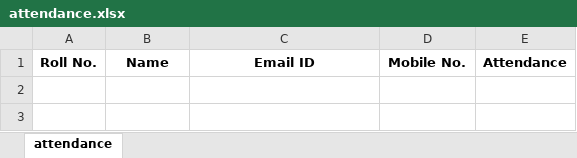
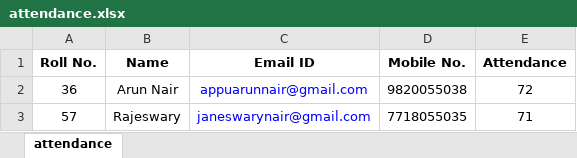
Before and after one commit to Arun-N/AttendanceDefaulterAutomation-WO-GUI, an Excel workbook: attendance.xlsx, sheet attendance, drawn as a sheet; values as stored, in another font and other column widths than the file's, no borders; the diff names each change by its address in the sheet, - before the commit and + after, or states it on an @@ line.

```diff
--- a/attendance.xlsx (sheet attendance)
+++ b/attendance.xlsx (sheet attendance)
+row 2: 36 | Arun Nair | appuarunnair@gmail.com | 9820055038 | 72
+row 3: 57 | Rajeswary | janeswarynair@gmail.com | 7718055035 | 71
```
Also changed, not shown: 7 other files.
